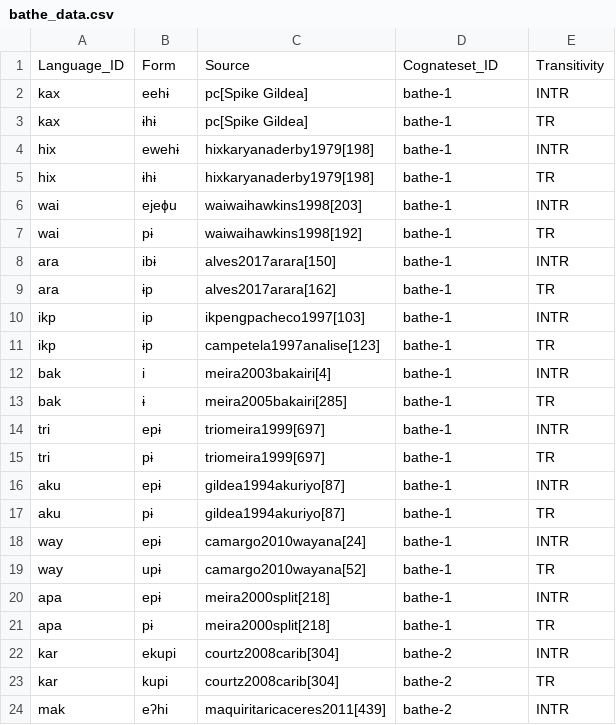
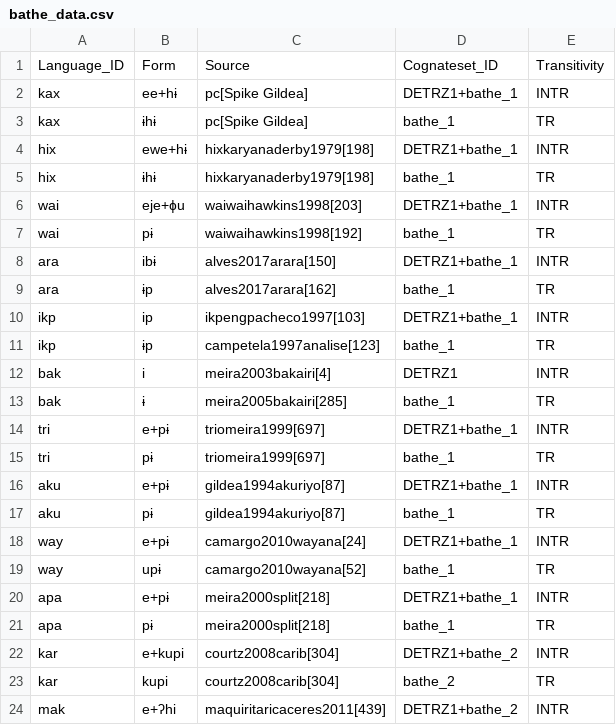
Before and after one commit to fmatter/cariban_irregular_1, a CSV file: data/bathe_data.csv, drawn as a sheet; only a part is shown; the diff covers the shown part only.

```diff
--- a/data/bathe_data.csv
+++ b/data/bathe_data.csv
@@ -1,24 +1,24 @@
 "Language_ID","Form","Source","Cognateset_ID","Transitivity"
-"kax","eehɨ","pc[Spike Gildea]","bathe-1","INTR"
-"kax","ɨhɨ","pc[Spike Gildea]","bathe-1","TR"
-"hix","ewehɨ","hixkaryanaderby1979[198]","bathe-1","INTR"
-"hix","ɨhɨ","hixkaryanaderby1979[198]","bathe-1","TR"
-"wai","ejeɸu","waiwaihawkins1998[203]","bathe-1","INTR"
-"wai","pɨ","waiwaihawkins1998[192]","bathe-1","TR"
-"ara","ibɨ","alves2017arara[150]","bathe-1","INTR"
-"ara","ɨp","alves2017arara[162]","bathe-1","TR"
-"ikp","ip","ikpengpacheco1997[103]","bathe-1","INTR"
-"ikp","ɨp","campetela1997analise[123]","bathe-1","TR"
-"bak","i","meira2003bakairi[4]","bathe-1","INTR"
-"bak","ɨ","meira2005bakairi[285]","bathe-1","TR"
-"tri","epɨ","triomeira1999[697]","bathe-1","INTR"
-"tri","pɨ","triomeira1999[697]","bathe-1","TR"
-"aku","epɨ","gildea1994akuriyo[87]","bathe-1","INTR"
-"aku","pɨ","gildea1994akuriyo[87]","bathe-1","TR"
-"way","epɨ","camargo2010wayana[24]","bathe-1","INTR"
-"way","upɨ","camargo2010wayana[52]","bathe-1","TR"
-"apa","epɨ","meira2000split[218]","bathe-1","INTR"
-"apa","pɨ","meira2000split[218]","bathe-1","TR"
-"kar","ekupi","courtz2008carib[304]","bathe-2","INTR"
-"kar","kupi","courtz2008carib[304]","bathe-2","TR"
-"mak","eʔhi","maquiritaricaceres2011[439]","bathe-2","INTR"
+"kax","ee+hɨ","pc[Spike Gildea]","DETRZ1+bathe_1","INTR"
+"kax","ɨhɨ","pc[Spike Gildea]","bathe_1","TR"
+"hix","ewe+hɨ","hixkaryanaderby1979[198]","DETRZ1+bathe_1","INTR"
+"hix","ɨhɨ","hixkaryanaderby1979[198]","bathe_1","TR"
+"wai","eje+ɸu","waiwaihawkins1998[203]","DETRZ1+bathe_1","INTR"
+"wai","pɨ","waiwaihawkins1998[192]","bathe_1","TR"
+"ara","ibɨ","alves2017arara[150]","DETRZ1+bathe_1","INTR"
+"ara","ɨp","alves2017arara[162]","bathe_1","TR"
+"ikp","ip","ikpengpacheco1997[103]","DETRZ1+bathe_1","INTR"
+"ikp","ɨp","campetela1997analise[123]","bathe_1","TR"
+"bak","i","meira2003bakairi[4]","DETRZ1","INTR"
+"bak","ɨ","meira2005bakairi[285]","bathe_1","TR"
+"tri","e+pɨ","triomeira1999[697]","DETRZ1+bathe_1","INTR"
+"tri","pɨ","triomeira1999[697]","bathe_1","TR"
+"aku","e+pɨ","gildea1994akuriyo[87]","DETRZ1+bathe_1","INTR"
+"aku","pɨ","gildea1994akuriyo[87]","bathe_1","TR"
+"way","e+pɨ","camargo2010wayana[24]","DETRZ1+bathe_1","INTR"
+"way","upɨ","camargo2010wayana[52]","bathe_1","TR"
+"apa","e+pɨ","meira2000split[218]","DETRZ1+bathe_1","INTR"
+"apa","pɨ","meira2000split[218]","bathe_1","TR"
+"kar","e+kupi","courtz2008carib[304]","DETRZ1+bathe_2","INTR"
+"kar","kupi","courtz2008carib[304]","bathe_2","TR"
+"mak","e+ʔhi","maquiritaricaceres2011[439]","DETRZ1+bathe_2","INTR"
```
Also changed, not shown: 11 edited cells elsewhere in this file, data/cldf/cognates.csv, data/cldf/forms.csv, 9 other files.
